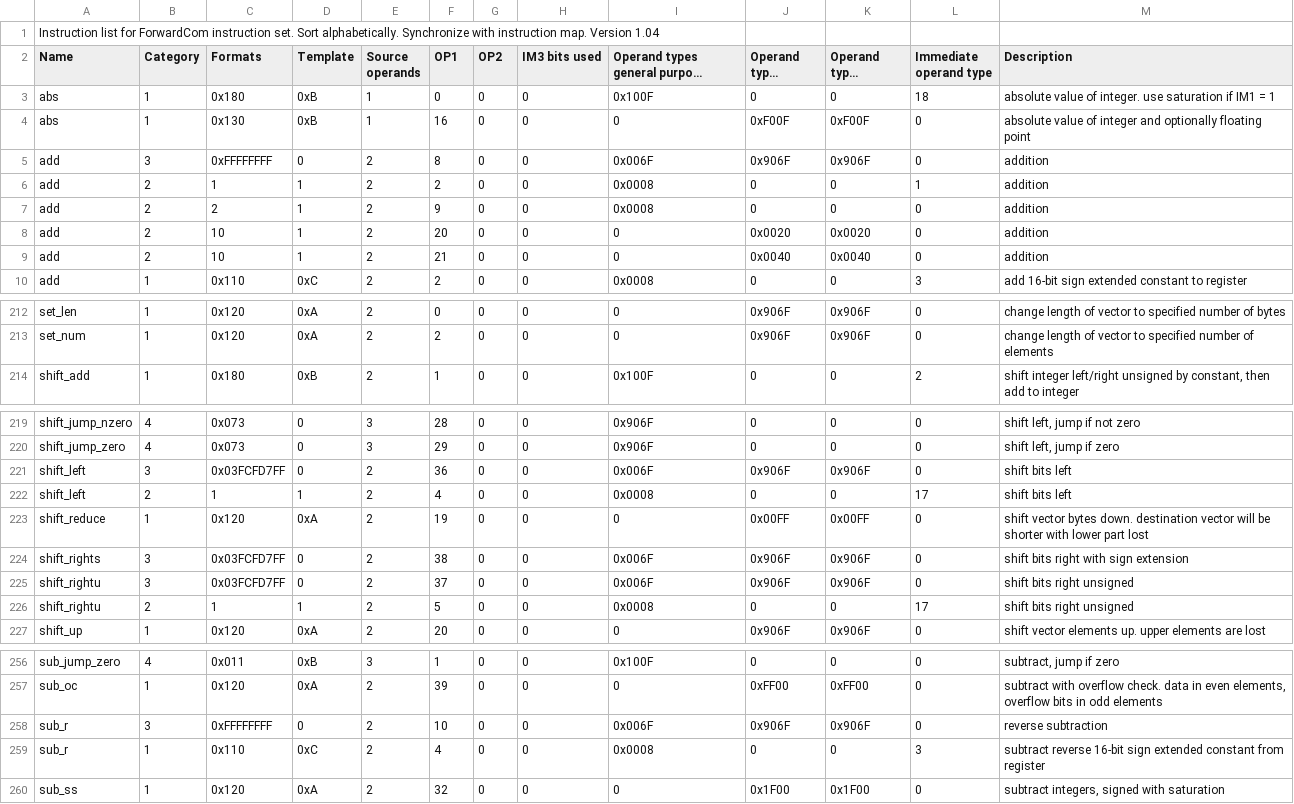
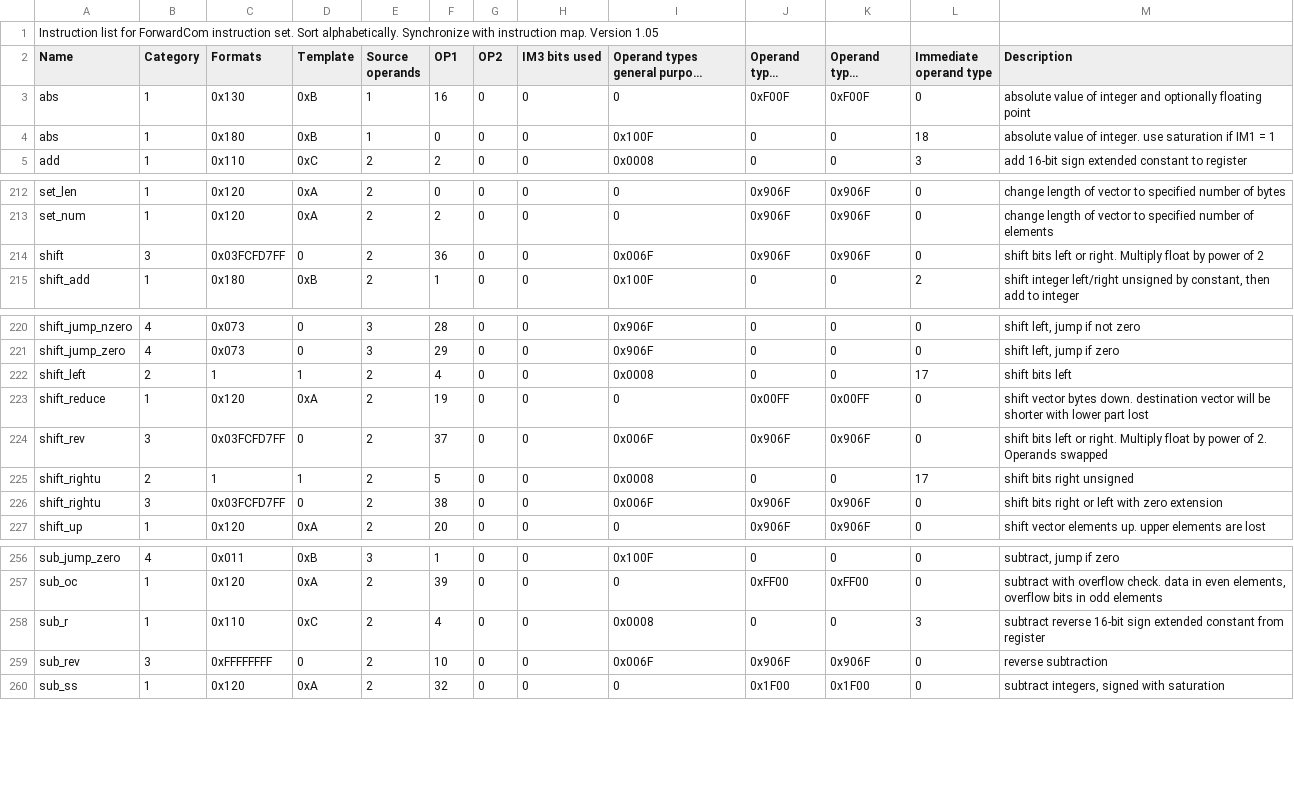
Before and after one commit to ForwardCom/manual, a CSV file: instruction_list.csv, drawn as a sheet; only a part is shown, gaps mark what is left out; long unchanged cells end in …; removed rows and columns are numbered as before the commit, all else as after; the diff covers the shown part only; the diff names each change by its address in the sheet, - before the commit and + after, or states it on an @@ line.

Commit message:
Add files via upload
Shift instruction can multiply float by power of 2

```diff
--- a/instruction_list.csv
+++ b/instruction_list.csv
-A1 (Name): …map. Version 1.04
+A1 (Name): …map. Version 1.05
@@ row 4 moved to row 3: abs @@
@@ row 5 moved to row 19: add @@
@@ row 6 moved to row 15: add @@
@@ row 7 moved to row 16: add @@
@@ row 8 moved to row 17: add @@
@@ row 9 moved to row 18: add @@
+row 214: shift | 3 | 0x03FCFD7FF | 0 | 2 | 36 | 0 | 0 | 0x006F | 0x906F | 0x906F | 0 | shift bits left or right. Multiply float by power of 2
-row 221: shift_left | 3 | 0x03FCFD7FF | 0 | 2 | 36 | 0 | 0 | 0x006F | 0x906F | 0x906F | 0 | shift bits left
-row 224: shift_rights | 3 | 0x03FCFD7FF | 0 | 2 | 38 | 0 | 0 | 0x006F | 0x906F | 0x906F | 0 | shift bits right with sign extension
-A224 (Name): shift_rightu
+A224 (Name): shift_rev
-M224 (Description): shift bits right unsigned
+M224 (Description): shift bits left or right. Multiply float by power of 2. Operands swapped
+row 226: shift_rightu | 3 | 0x03FCFD7FF | 0 | 2 | 38 | 0 | 0 | 0x006F | 0x906F | 0x906F | 0 | shift bits right or left with zero extension
-row 258: sub_r | 3 | 0xFFFFFFFF | 0 | 2 | 10 | 0 | 0 | 0x006F | 0x906F | 0x906F | 0 | reverse subtraction
+row 259: sub_rev | 3 | 0xFFFFFFFF | 0 | 2 | 10 | 0 | 0 | 0x006F | 0x906F | 0x906F | 0 | reverse subtraction
```
Also changed, not shown: 30 moved rows elsewhere in this file, 6 other files.
